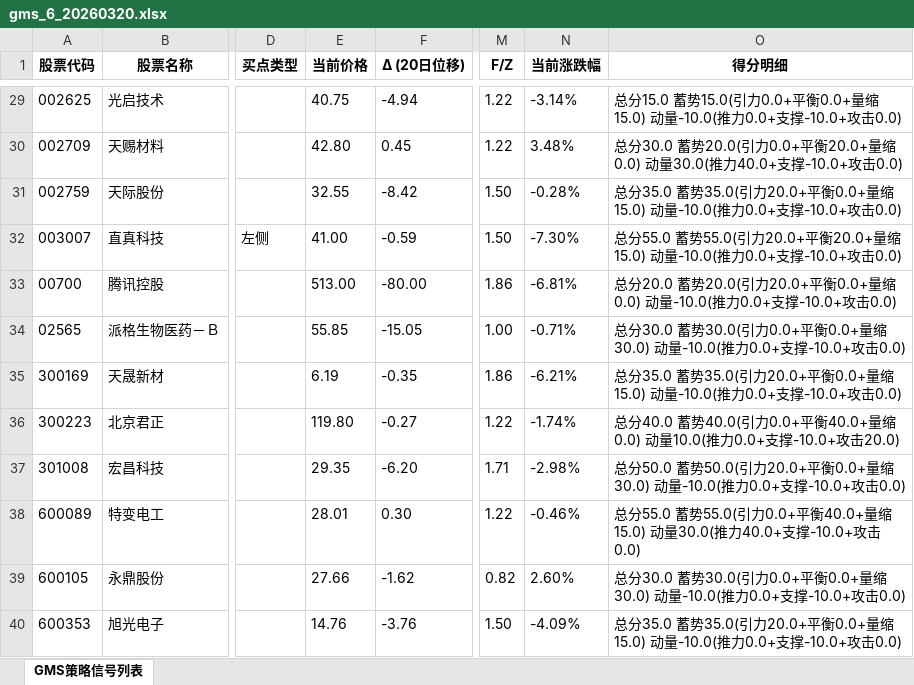
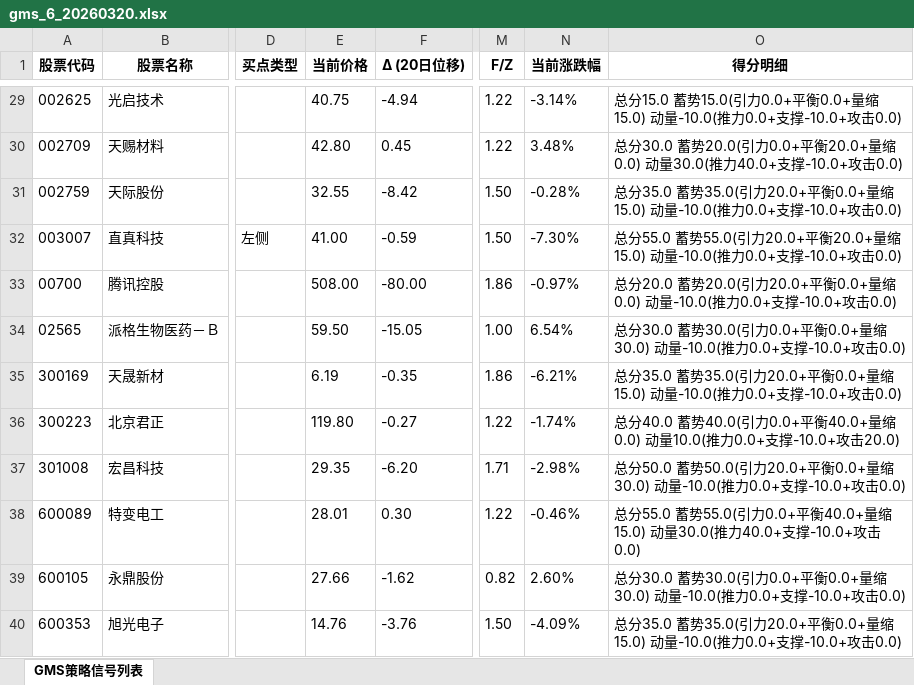
Before and after one commit to wangj9601/stock_quote_analayze, an Excel workbook: reports/gms_6_20260320.xlsx, sheet GMS策略信号列表, drawn as a sheet; only a part is shown, gaps mark what is left out; values as stored, in another font and other column widths than the file's, no borders; the diff names each change by its address in the sheet, - before the commit and + after, or states it on an @@ line.

```diff
--- a/reports/gms_6_20260320.xlsx (sheet GMS策略信号列表)
+++ b/reports/gms_6_20260320.xlsx (sheet GMS策略信号列表)
-E33 (当前价格): 513.00
+E33 (当前价格): 508.00
-N33 (当前涨跌幅): -6.81%
+N33 (当前涨跌幅): -0.97%
-E34 (当前价格): 55.85
+E34 (当前价格): 59.50
-N34 (当前涨跌幅): -0.71%
+N34 (当前涨跌幅): 6.54%
```
Also changed, not shown: 9 other files.
